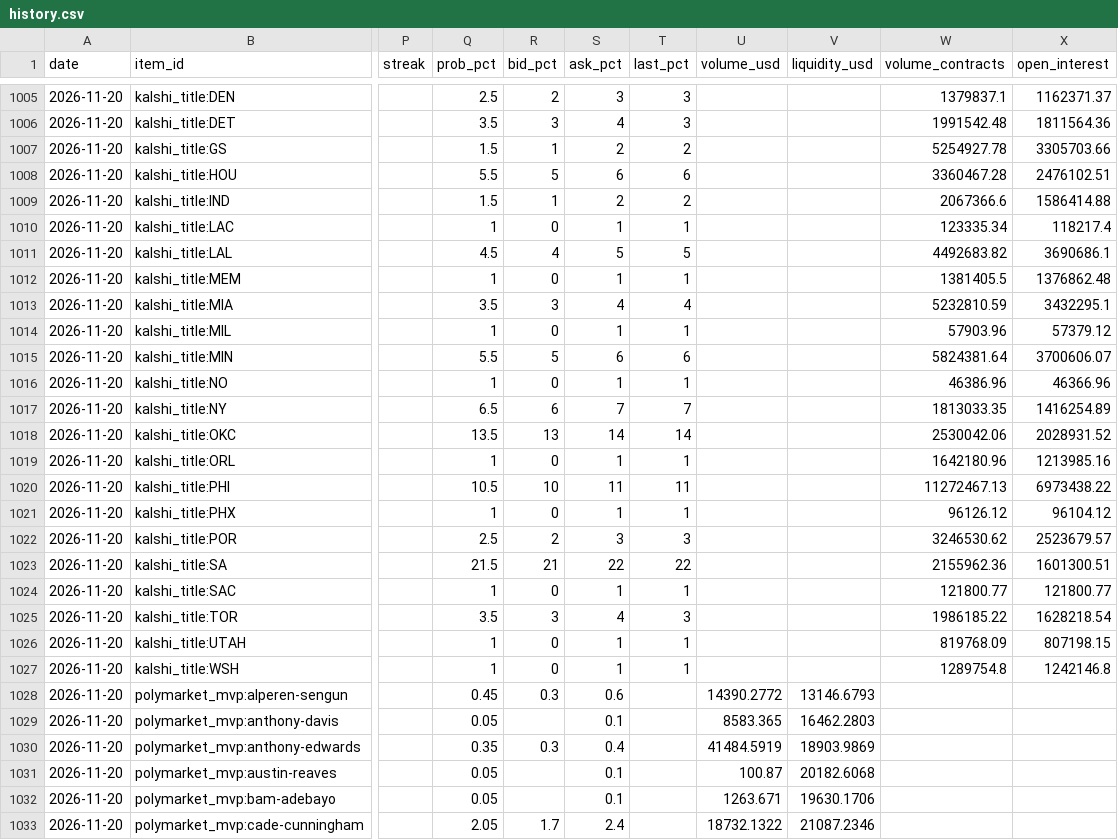
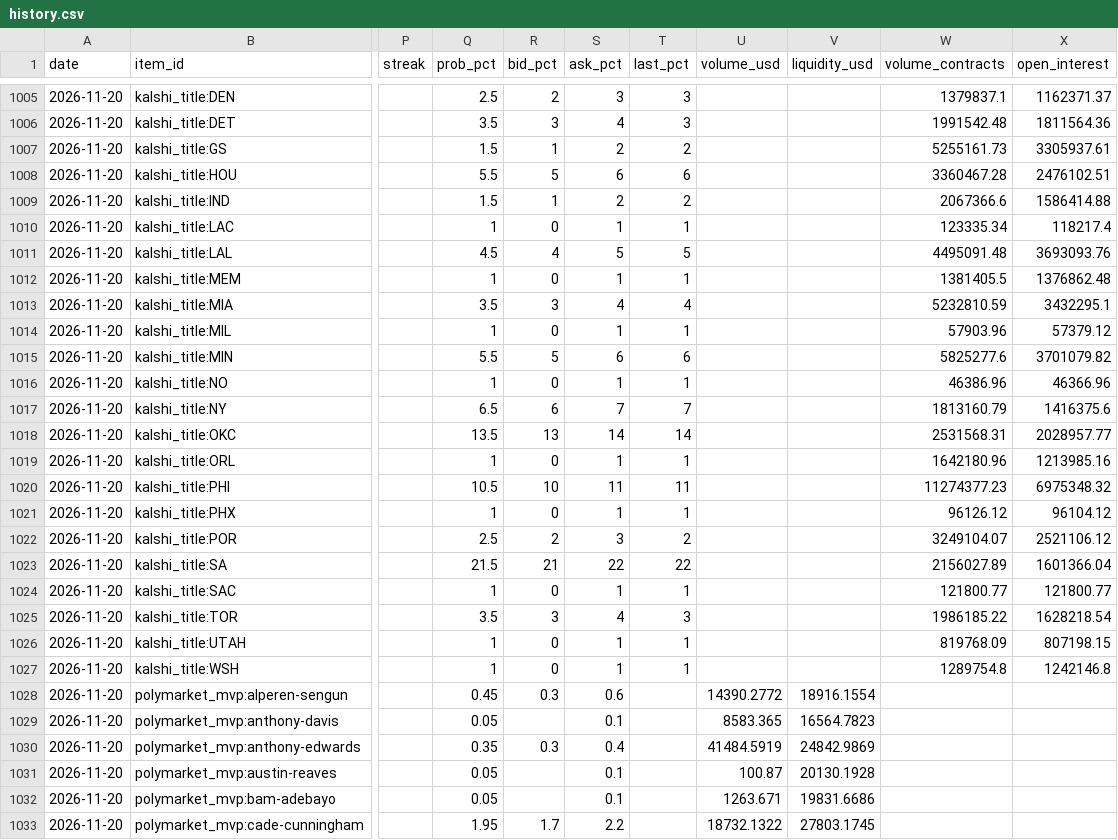
Before and after one commit to LogCheese03/nba_tracker, a CSV file: data/history.csv, drawn as a sheet; only a part is shown, gaps mark what is left out; the diff covers the shown part only; the diff names each change by its address in the sheet, - before the commit and + after, or states it on an @@ line.

```diff
--- a/data/history.csv
+++ b/data/history.csv
-W1007 (volume_contracts): 5254927.78
+W1007 (volume_contracts): 5255161.73
-X1007 (open_interest): 3305703.66
+X1007 (open_interest): 3305937.61
-W1011 (volume_contracts): 4492683.82
+W1011 (volume_contracts): 4495091.48
-X1011 (open_interest): 3690686.1
+X1011 (open_interest): 3693093.76
-W1015 (volume_contracts): 5824381.64
+W1015 (volume_contracts): 5825277.6
-X1015 (open_interest): 3700606.07
+X1015 (open_interest): 3701079.82
-W1017 (volume_contracts): 1813033.35
+W1017 (volume_contracts): 1813160.79
-X1017 (open_interest): 1416254.89
+X1017 (open_interest): 1416375.6
-W1018 (volume_contracts): 2530042.06
+W1018 (volume_contracts): 2531568.31
-X1018 (open_interest): 2028931.52
+X1018 (open_interest): 2028957.77
-W1020 (volume_contracts): 11272467.13
+W1020 (volume_contracts): 11274377.23
-X1020 (open_interest): 6973438.22
+X1020 (open_interest): 6975348.32
-T1022 (last_pct): 3
+T1022 (last_pct): 2
-W1022 (volume_contracts): 3246530.62
+W1022 (volume_contracts): 3249104.07
-X1022 (open_interest): 2523679.57
+X1022 (open_interest): 2521106.12
-W1023 (volume_contracts): 2155962.36
+W1023 (volume_contracts): 2156027.89
-X1023 (open_interest): 1601300.51
+X1023 (open_interest): 1601366.04
-V1028 (liquidity_usd): 13146.6793
+V1028 (liquidity_usd): 18916.1554
-V1029 (liquidity_usd): 16462.2803
+V1029 (liquidity_usd): 16564.7823
-V1030 (liquidity_usd): 18903.9869
+V1030 (liquidity_usd): 24842.9869
-V1031 (liquidity_usd): 20182.6068
+V1031 (liquidity_usd): 20130.1928
-V1032 (liquidity_usd): 19630.1706
+V1032 (liquidity_usd): 19831.6686
-Q1033 (prob_pct): 2.05
+Q1033 (prob_pct): 1.95
-S1033 (ask_pct): 2.4
+S1033 (ask_pct): 2.2
-V1033 (liquidity_usd): 21087.2346
+V1033 (liquidity_usd): 27803.1745
```
Also changed, not shown: 142 edited cells elsewhere in this file, 7 other files.
